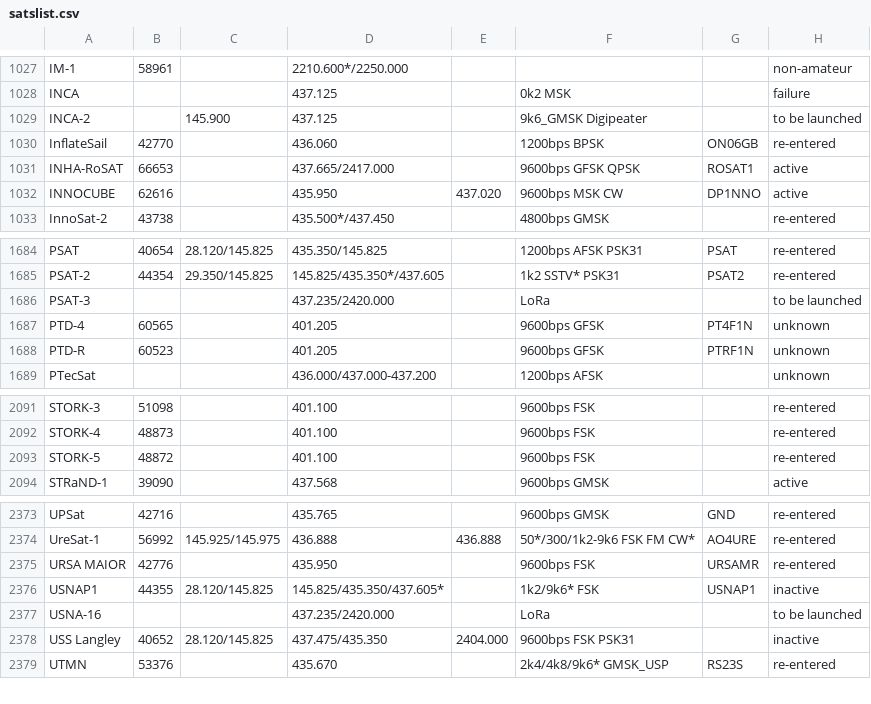
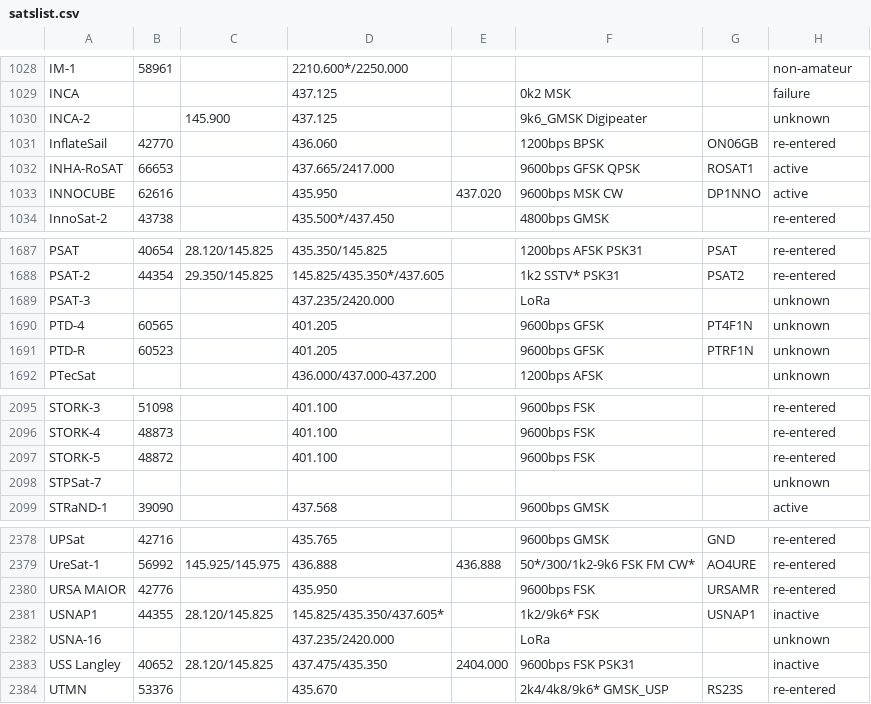
Before and after one commit to drzh/astro, a CSV file: satellite/satslist.csv, drawn as a sheet; only a part is shown, gaps mark what is left out; the diff covers the shown part only.

```diff
--- a/satellite/satslist.csv
+++ b/satellite/satslist.csv
@@ -1028,3 +1029,3 @@ IM-1;58961;;2210.600*/2250.000;;;;non-amateur
 INCA;;;437.125 ;;0k2 MSK;;failure
-INCA-2;;145.900 ;437.125 ;;9k6_GMSK Digipeater;;to be launched
+INCA-2;;145.900 ;437.125 ;;9k6_GMSK Digipeater;;unknown
 InflateSail;42770;;436.060 ;;1200bps BPSK;ON06GB;re-entered
@@ -1685,3 +1688,3 @@ PSAT;40654;28.120/145.825;435.350/145.825;;1200bps AFSK PSK31;PSAT;re-entered
 PSAT-2;44354;29.350/145.825;145.825/435.350*/437.605;;1k2 SSTV* PSK31;PSAT2;re-entered
-PSAT-3;;;437.235/2420.000;;LoRa;;to be launched
+PSAT-3;;;437.235/2420.000;;LoRa;;unknown
 PTD-4;60565;;401.205 ;;9600bps GFSK;PT4F1N;unknown
@@ -2093,2 +2097,3 @@ STORK-4;48873;;401.100 ;;9600bps FSK;;re-entered
 STORK-5;48872;;401.100 ;;9600bps FSK;;re-entered
+STPSat-7;;;;;;;unknown
 STRaND-1;39090;;437.568 ;;9600bps GMSK;;active
@@ -2376,3 +2381,3 @@ URSA MAIOR;42776;;435.950;;9600bps FSK;URSAMR;re-entered
 USNAP1;44355;28.120/145.825;145.825/435.350/437.605*;;1k2/9k6* FSK;USNAP1;inactive
-USNA-16;;;437.235/2420.000;;LoRa;;to be launched
+USNA-16;;;437.235/2420.000;;LoRa;;unknown
 USS Langley;40652;28.120/145.825;437.475/435.350;2404.000 ;9600bps FSK PSK31;;inactive
```
Also changed, not shown: 7 added rows, 3 removed rows and 9 edited cells elsewhere in this file, 5 other files.
